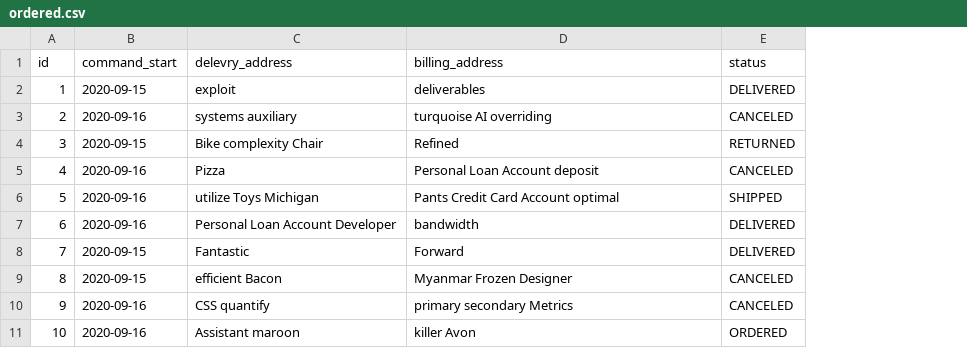
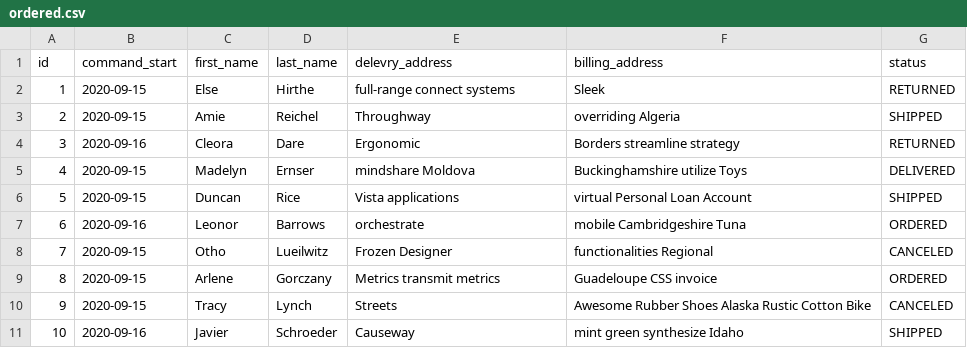
Before and after one commit to madoci/eBraire, a CSV file: src/main/resources/config/liquibase/fake-data/ordered.csv, drawn as a sheet; addresses are those after the commit; the diff names each change by its address in the sheet, - before the commit and + after, or states it on an @@ line.

Commit message:
Modification de la BD pour les Ordered #32

```diff
--- a/src/main/resources/config/liquibase/fake-data/ordered.csv
+++ b/src/main/resources/config/liquibase/fake-data/ordered.csv
+column C (first_name), rows 2-11: Else | Amie | Cleora | Madelyn | Duncan | Leonor | Otho | Arlene | Tracy | Javier
+column D (last_name), rows 2-11: Hirthe | Reichel | Dare | Ernser | Rice | Barrows | Lueilwitz | Gorczany | Lynch | Schroeder
-E2 (delevry_address): exploit
+E2 (delevry_address): full-range connect systems
-F2 (billing_address): deliverables
+F2 (billing_address): Sleek
-G2 (status): DELIVERED
+G2 (status): RETURNED
-B3 (command_start): 2020-09-16
+B3 (command_start): 2020-09-15
-E3 (delevry_address): systems auxiliary
+E3 (delevry_address): Throughway
-F3 (billing_address): turquoise AI overriding
+F3 (billing_address): overriding Algeria
-G3 (status): CANCELED
+G3 (status): SHIPPED
-B4 (command_start): 2020-09-15
+B4 (command_start): 2020-09-16
-E4 (delevry_address): Bike complexity Chair
+E4 (delevry_address): Ergonomic
-F4 (billing_address): Refined
+F4 (billing_address): Borders streamline strategy
-B5:B6 (command_start): 2020-09-16
+B5:B6 (command_start): 2020-09-15
-E5 (delevry_address): Pizza
+E5 (delevry_address): mindshare Moldova
-F5 (billing_address): Personal Loan Account deposit
+F5 (billing_address): Buckinghamshire utilize Toys
-G5 (status): CANCELED
+G5 (status): DELIVERED
-E6 (delevry_address): utilize Toys Michigan
+E6 (delevry_address): Vista applications
-F6 (billing_address): Pants Credit Card Account optimal
+F6 (billing_address): virtual Personal Loan Account
-E7 (delevry_address): Personal Loan Account Developer
+E7 (delevry_address): orchestrate
-F7 (billing_address): bandwidth
+F7 (billing_address): mobile Cambridgeshire Tuna
-G7 (status): DELIVERED
+G7 (status): ORDERED
-E8 (delevry_address): Fantastic
+E8 (delevry_address): Frozen Designer
-F8 (billing_address): Forward
+F8 (billing_address): functionalities Regional
-G8 (status): DELIVERED
+G8 (status): CANCELED
-E9 (delevry_address): efficient Bacon
+E9 (delevry_address): Metrics transmit metrics
-F9 (billing_address): Myanmar Frozen Designer
+F9 (billing_address): Guadeloupe CSS invoice
-G9 (status): CANCELED
+G9 (status): ORDERED
-B10 (command_start): 2020-09-16
+B10 (command_start): 2020-09-15
-E10 (delevry_address): CSS quantify
+E10 (delevry_address): Streets
-F10 (billing_address): primary secondary Metrics
+F10 (billing_address): Awesome Rubber Shoes Alaska Rustic Cotton Bike
-E11 (delevry_address): Assistant maroon
+E11 (delevry_address): Causeway
-F11 (billing_address): killer Avon
+F11 (billing_address): mint green synthesize Idaho
-G11 (status): ORDERED
+G11 (status): SHIPPED
```
Also changed, not shown: 36 other files.
